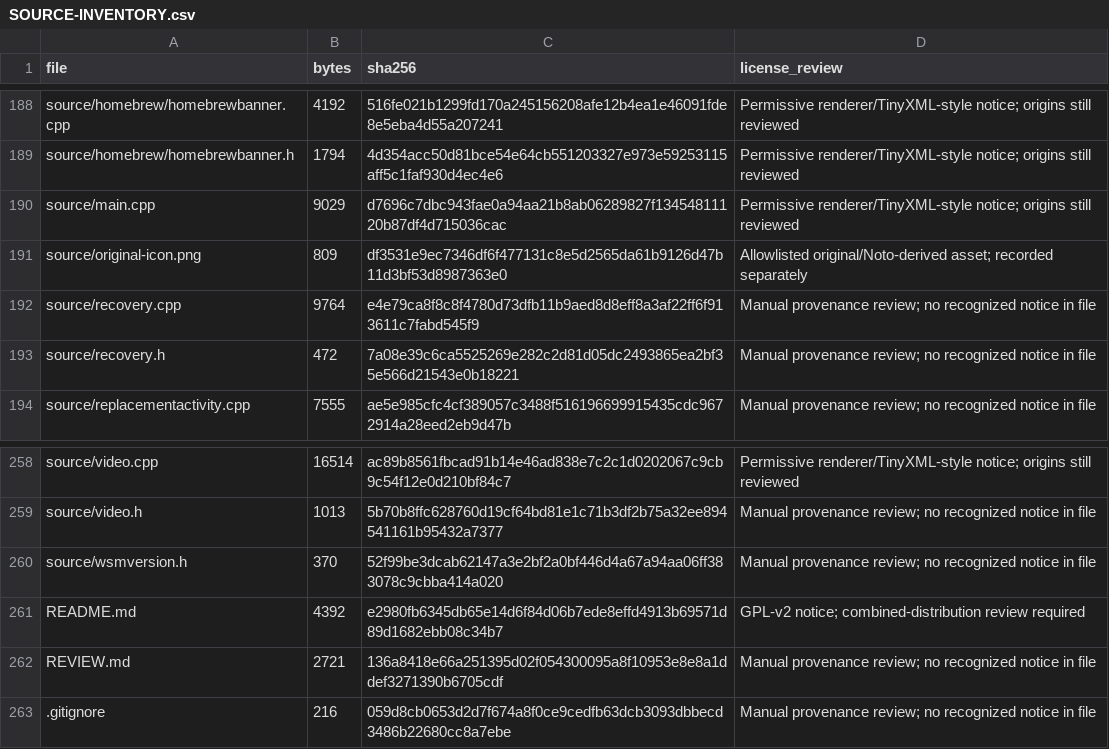
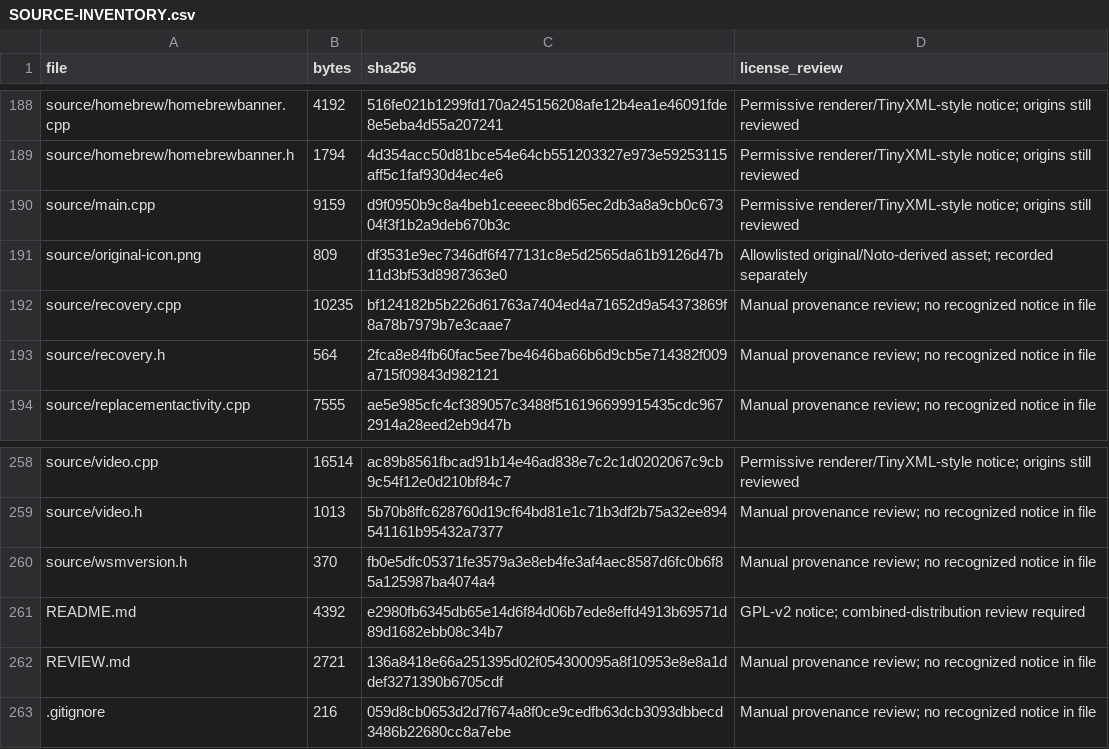
Before and after one commit to samu123368/WSM-Player, a CSV file: SOURCE-INVENTORY.csv, drawn as a sheet; only a part is shown, gaps mark what is left out.

```diff
--- a/SOURCE-INVENTORY.csv
+++ b/SOURCE-INVENTORY.csv
@@ -189,6 +189,6 @@ source/homebrew/homebrewbanner.cpp,4192,516fe021b1299fd170a245156208afe12b4ea1e4
 source/homebrew/homebrewbanner.h,1794,4d354acc50d81bce54e64cb551203327e973e59253115aff5c1faf930d4ec4e6,Permissive renderer/TinyXML-style notice; origins still reviewed
-source/main.cpp,9029,d7696c7dbc943fae0a94aa21b8ab06289827f13454811120b87df4d715036cac,Permissive renderer/TinyXML-style notice; origins still reviewed
+source/main.cpp,9159,d9f0950b9c8a4beb1ceeeec8bd65ec2db3a8a9cb0c67304f3f1b2a9deb670b3c,Permissive renderer/TinyXML-style notice; origins still reviewed
 source/original-icon.png,809,df3531e9ec7346df6f477131c8e5d2565da61b9126d47b11d3bf53d8987363e0,Allowlisted original/Noto-derived asset; recorded separately
-source/recovery.cpp,9764,e4e79ca8f8c8f4780d73dfb11b9aed8d8eff8a3af22ff6f913611c7fabd545f9,Manual provenance review; no recognized notice in file
-source/recovery.h,472,7a08e39c6ca5525269e282c2d81d05dc2493865ea2bf35e566d21543e0b18221,Manual provenance review; no recognized notice in file
+source/recovery.cpp,10235,bf124182b5b226d61763a7404ed4a71652d9a54373869f8a78b7979b7e3caae7,Manual provenance review; no recognized notice in file
+source/recovery.h,564,2fca8e84fb60fac5ee7be4646ba66b6d9cb5e714382f009a715f09843d982121,Manual provenance review; no recognized notice in file
 source/replacementactivity.cpp,7555,ae5e985cfc4cf389057c3488f516196699915435cdc9672914a28eed2eb9d47b,Manual provenance review; no recognized notice in file
@@ -259,3 +259,3 @@ source/video.cpp,16514,ac89b8561fbcad91b14e46ad838e7c2c1d0202067c9cb9c54f12e0d21
 source/video.h,1013,5b70b8ffc628760d19cf64bd81e1c71b3df2b75a32ee894541161b95432a7377,Manual provenance review; no recognized notice in file
-source/wsmversion.h,370,52f99be3dcab62147a3e2bf2a0bf446d4a67a94aa06ff383078c9cbba414a020,Manual provenance review; no recognized notice in file
+source/wsmversion.h,370,fb0e5dfc05371fe3579a3e8eb4fe3af4aec8587d6fc0b6f85a125987ba4074a4,Manual provenance review; no recognized notice in file
 README.md,4392,e2980fb6345db65e14d6f84d06b7ede8effd4913b69571d89d1682ebb08c34b7,GPL-v2 notice; combined-distribution review required
```
Also changed, not shown: 5 other files.
